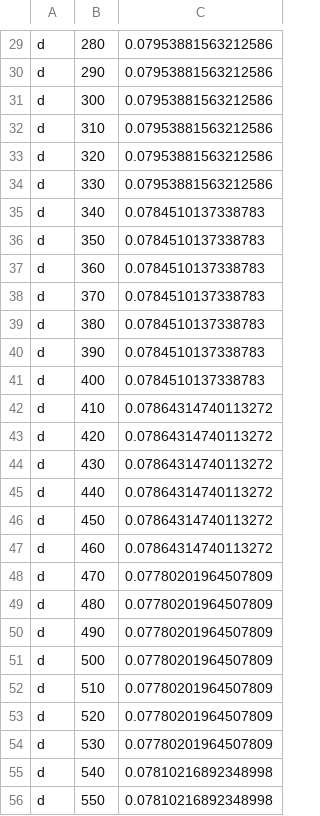
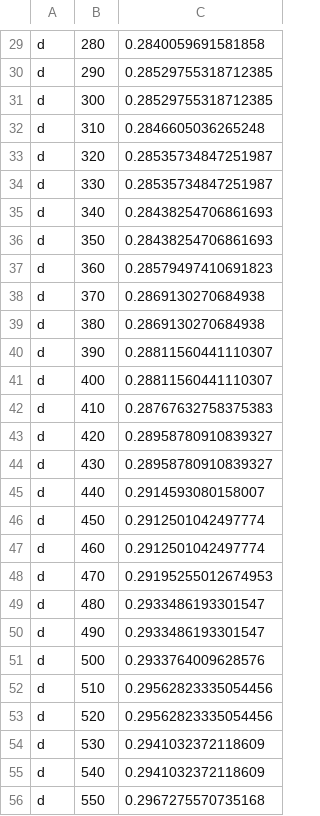
Before and after one commit to quenzvezda/Web-Ukur-Sepatu, a CSV file: python/camruler_cal.csv, drawn as a sheet; only a part is shown, gaps mark what is left out; the diff covers the shown part only; the diff names each change by its address in the sheet, - before the commit and + after, or states it on an @@ line.

```diff
--- a/python/camruler_cal.csv
+++ b/python/camruler_cal.csv
-C29: 0.07953881563212586
+C29: 0.2840059691581858
-C30:C31: 0.07953881563212586
+C30:C31: 0.28529755318712385
-C32: 0.07953881563212586
+C32: 0.2846605036265248
-C33:C34: 0.07953881563212586
+C33:C34: 0.28535734847251987
-C35:C36: 0.0784510137338783
+C35:C36: 0.28438254706861693
-C37: 0.0784510137338783
+C37: 0.28579497410691823
-C38:C39: 0.0784510137338783
+C38:C39: 0.2869130270684938
-C40:C41: 0.0784510137338783
+C40:C41: 0.28811560441110307
-C42: 0.07864314740113272
+C42: 0.28767632758375383
-C43:C44: 0.07864314740113272
+C43:C44: 0.28958780910839327
-C45: 0.07864314740113272
+C45: 0.2914593080158007
-C46:C47: 0.07864314740113272
+C46:C47: 0.2912501042497774
-C48: 0.07780201964507809
+C48: 0.29195255012674953
-C49:C50: 0.07780201964507809
+C49:C50: 0.2933486193301547
-C51: 0.07780201964507809
+C51: 0.2933764009628576
-C52:C53: 0.07780201964507809
+C52:C53: 0.29562823335054456
-C54: 0.07780201964507809
+C54: 0.2941032372118609
-C55: 0.07810216892348998
+C55: 0.2941032372118609
-C56: 0.07810216892348998
+C56: 0.2967275570735168
```
Also changed, not shown: 34 edited cells elsewhere in this file, 4 other files.
